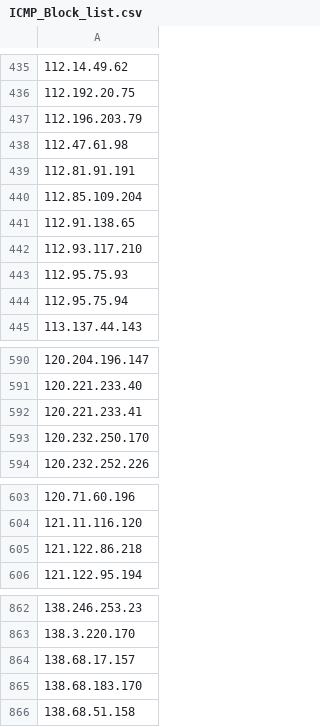
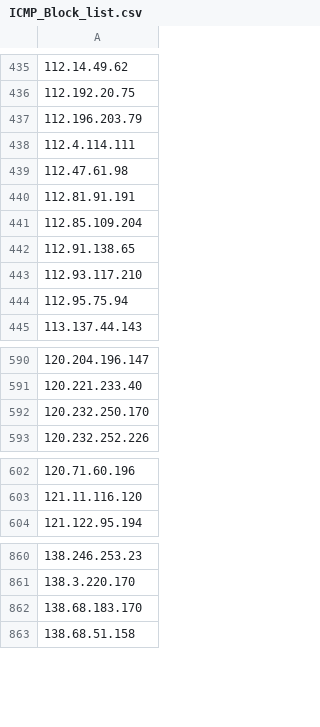
Before and after one commit to uic-soar/BlockLists, a CSV file: ICMP_Block_list.csv, drawn as a sheet; only a part is shown, gaps mark what is left out; the diff covers the shown part only.

Commit message:
Sent via SOAR - 2026-05-23 02:51:01.574732+00

```diff
--- a/ICMP_Block_list.csv
+++ b/ICMP_Block_list.csv
@@ -437,2 +437,3 @@
 112.196.203.79
+112.4.114.111
 112.47.61.98
@@ -442,3 +443,2 @@
 112.93.117.210
-112.95.75.93
 112.95.75.94
@@ -591,3 +591,2 @@
 120.221.233.40
-120.221.233.41
 120.232.250.170
@@ -604,3 +603,2 @@
 121.11.116.120
-121.122.86.218
 121.122.95.194
@@ -863,3 +861,2 @@
 138.3.220.170
-138.68.17.157
 138.68.183.170
```
Also changed, not shown: 8 added rows and 14 removed rows elsewhere in this file.
